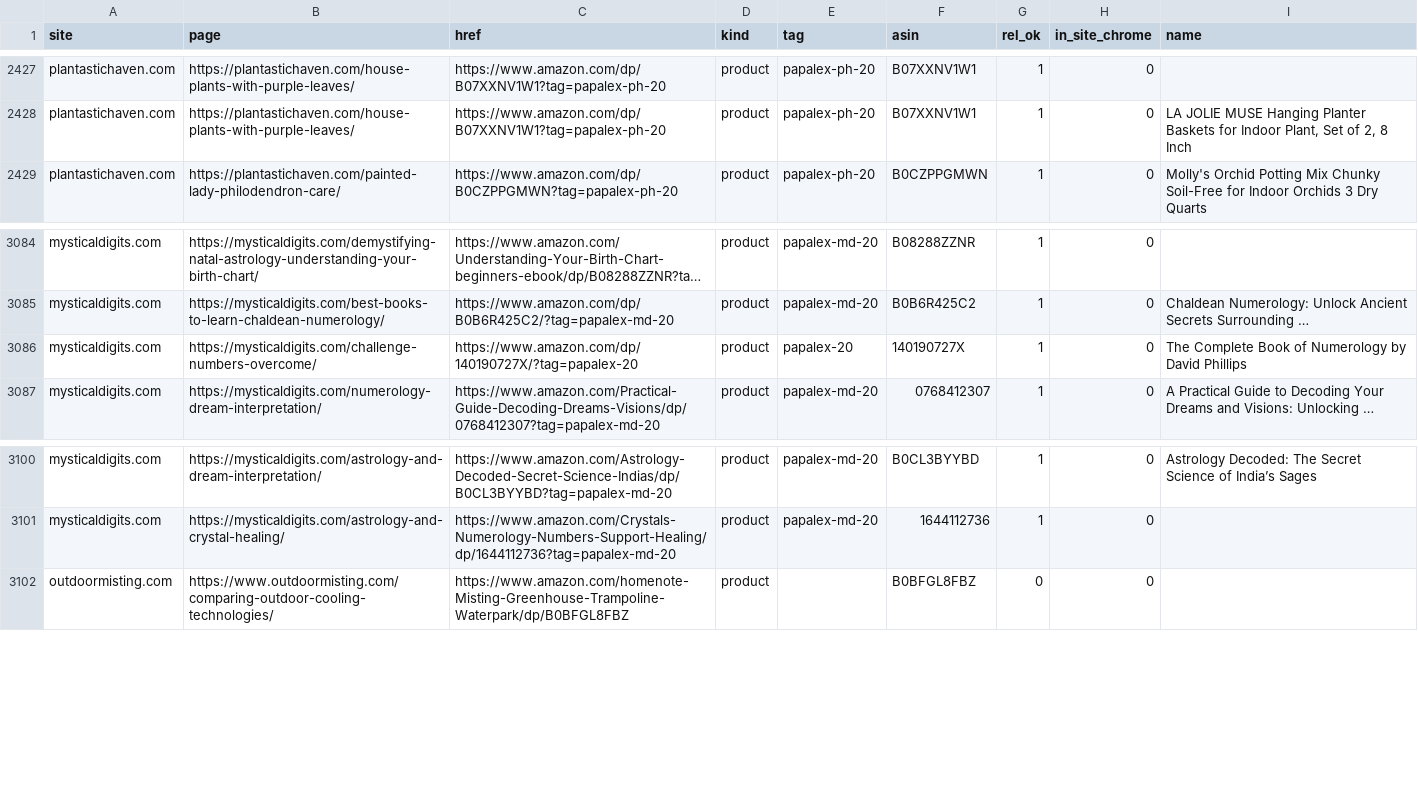
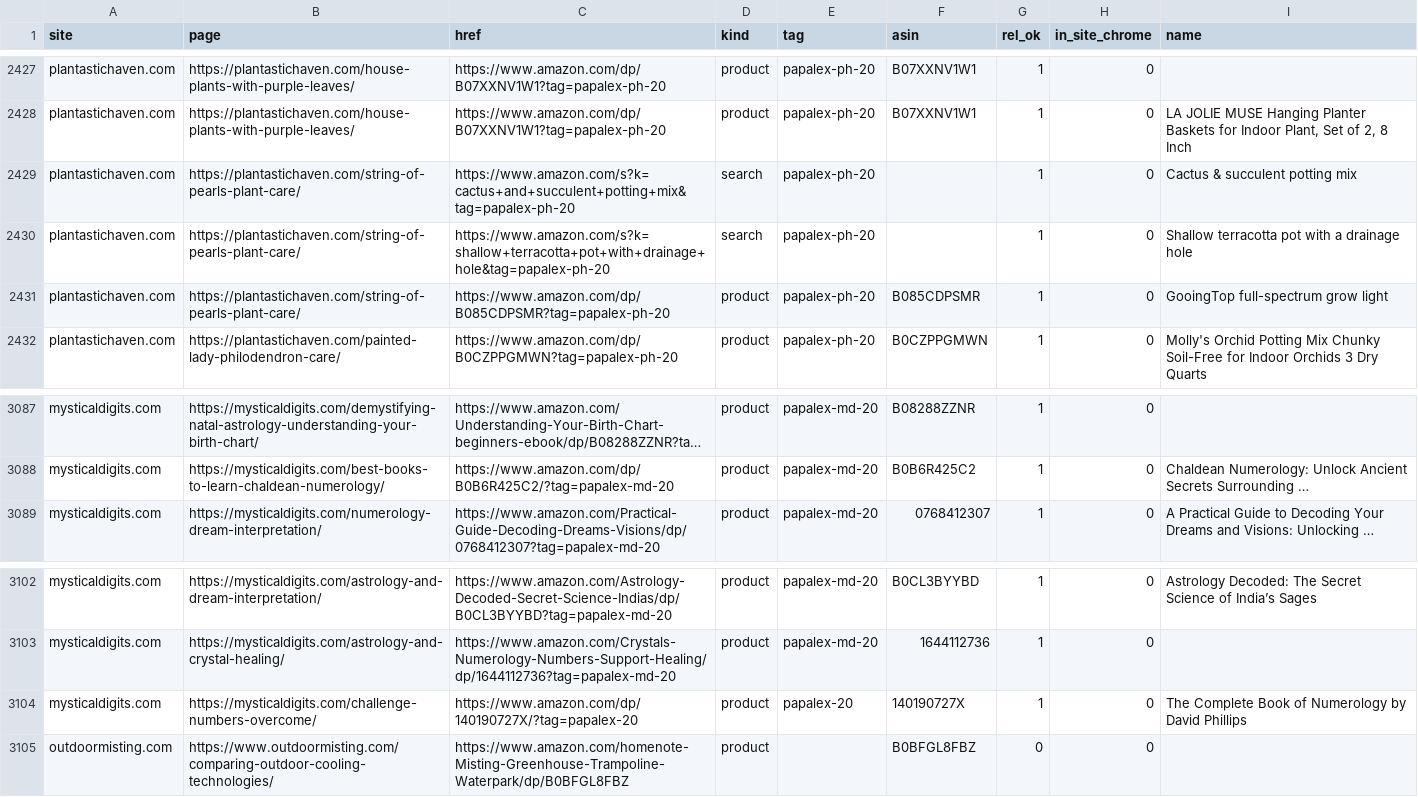
Before and after one commit to douphealth/amazon-optimization, a CSV file: reports/2026-11-26/links.csv, drawn as a sheet; only a part is shown, gaps mark what is left out; long unchanged cells end in …; the diff names each change by its address in the sheet, - before the commit and + after, or states it on an @@ line.

```diff
--- a/reports/2026-11-26/links.csv
+++ b/reports/2026-11-26/links.csv
+row 2429: plantastichaven.com | https://plantastichaven.com/string-of-pearls-plant-care/ | https://www.amazon.com/s?k=cactus+and+succulent+potting+mix&tag=papalex-ph-20 | search | papalex-ph-20 |  | 1 | 0 | Cactus & succulent potting mix
+row 2430: plantastichaven.com | https://plantastichaven.com/string-of-pearls-plant-care/ | https://www.amazon.com/s?k=shallow+terracotta+pot+with+drainage+hole&tag=papalex-ph-20 | search | papalex-ph-20 |  | 1 | 0 | Shallow terracotta pot with a drainage hole
+row 2431: plantastichaven.com | https://plantastichaven.com/string-of-pearls-plant-care/ | https://www.amazon.com/dp/B085CDPSMR?tag=papalex-ph-20 | product | papalex-ph-20 | B085CDPSMR | 1 | 0 | GooingTop full-spectrum grow light
@@ row 3086 moved to row 3104: mysticaldigits.com @@
```
Also changed, not shown: reports/2026-11-26/pages.csv, 28 other files.
